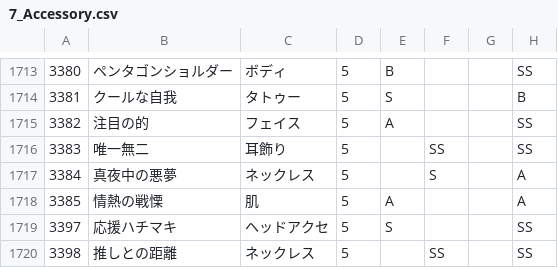
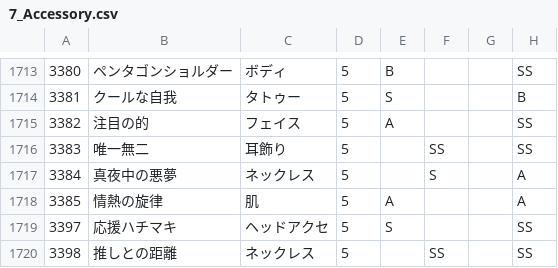
Before and after one commit to ShTair/MiracleNikkiData, a CSV file: Items/7_Accessory.csv, drawn as a sheet; only a part is shown, gaps mark what is left out; the diff names each change by its address in the sheet, - before the commit and + after, or states it on an @@ line.

Commit message:
sync [2018/03/14 04:35:25]

```diff
--- a/Items/7_Accessory.csv
+++ b/Items/7_Accessory.csv
-B1718: 情熱の戦慄
+B1718: 情熱の旋律
```
